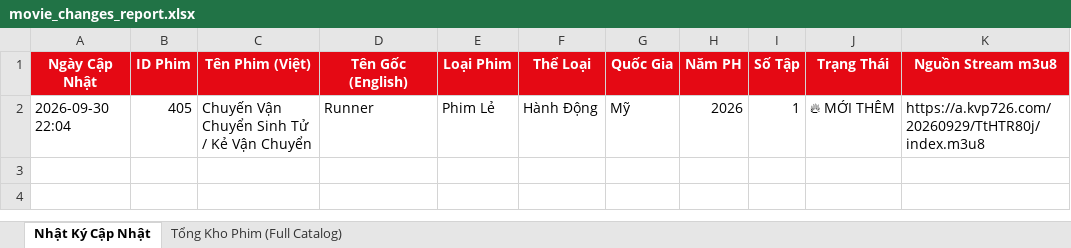
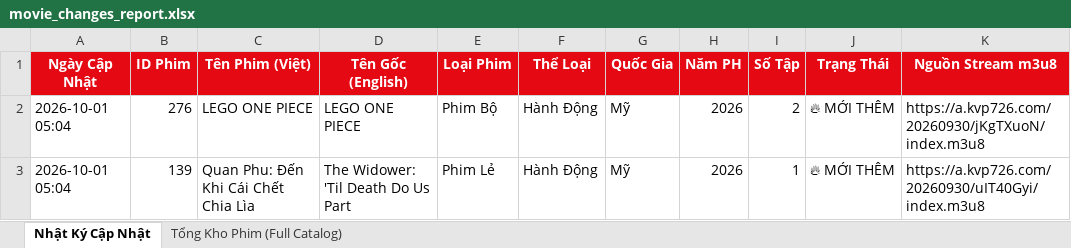
Before and after one commit to exorcisthb/Phim, an Excel workbook: movie_changes_report.xlsx, sheet Nhật Ký Cập Nhật, drawn as a sheet; values as stored, in another font and other column widths than the file's, no borders; addresses are those after the commit; the diff names each change by its address in the sheet, - before the commit and + after, or states it on an @@ line.

```diff
--- a/movie_changes_report.xlsx (sheet Nhật Ký Cập Nhật)
+++ b/movie_changes_report.xlsx (sheet Nhật Ký Cập Nhật)
+row 2: 2026-10-01 05:04 | 276 | LEGO ONE PIECE | LEGO ONE PIECE | Phim Bộ | Hành Động | Mỹ | 2026 | 2 | 🔥 MỚI THÊM | https://a.kvp726.com/20260930/jKgTXuoN/index.m3u8
-A3 (Ngày Cập Nhật): 2026-09-30 22:04
+A3 (Ngày Cập Nhật): 2026-10-01 05:04
-B3 (ID Phim): 405
+B3 (ID Phim): 139
-C3 (Tên Phim (Việt)): Chuyến Vận Chuyển Sinh Tử / Kẻ Vận Chuyển
+C3 (Tên Phim (Việt)): Quan Phu: Đến Khi Cái Chết Chia Lìa
-D3 (Tên Gốc (English)): Runner
+D3 (Tên Gốc (English)): The Widower: 'Til Death Do Us Part
-K3 (Nguồn Stream m3u8): https://a.kvp726.com/20260929/TtHTR80j/index.m3u8
+K3 (Nguồn Stream m3u8): https://a.kvp726.com/20260930/uIT40Gyi/index.m3u8
```
Also changed, not shown: sheet Tổng Kho Phim (Full Catalog), 2 other files.
